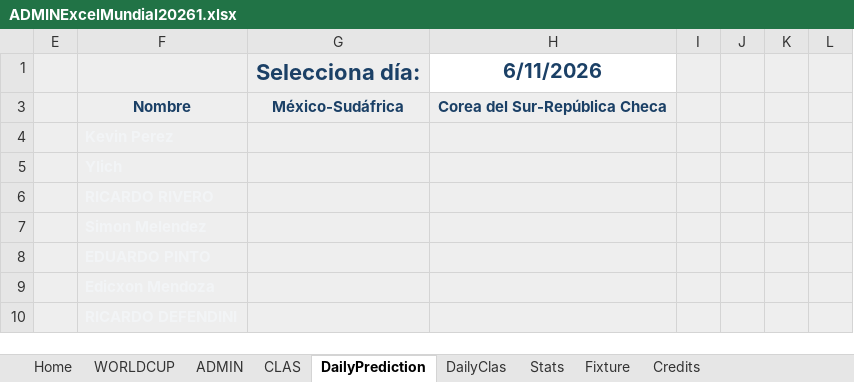
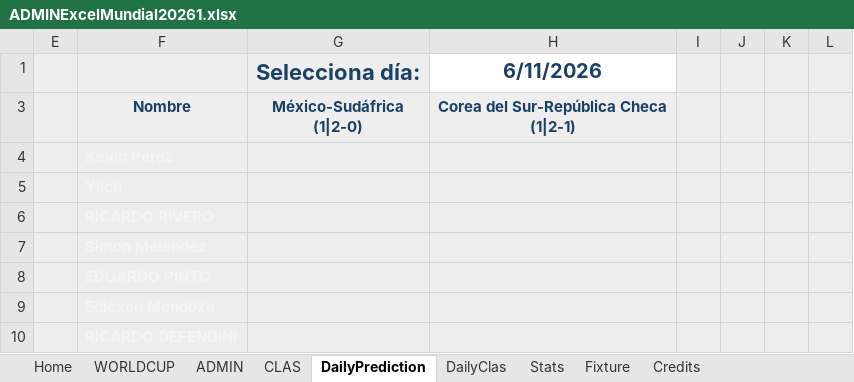
Before and after one commit to KevinPerez2701/Quiniela, an Excel workbook: ADMINExcelMundial20261.xlsx, sheet DailyPrediction, drawn as a sheet; only a part is shown; values as stored, in another font and other column widths than the file's, no borders; conditional formats not drawn; ↵ is a line break in a cell; the diff names each change by its address in the sheet, - before the commit and + after, or states it on an @@ line.

```diff
--- a/ADMINExcelMundial20261.xlsx (sheet DailyPrediction)
+++ b/ADMINExcelMundial20261.xlsx (sheet DailyPrediction)
-G3: México-Sudáfrica
+G3: México-Sudáfrica ↵ (1|2-0)
-H3: Corea del Sur-República Checa
+H3: Corea del Sur-República Checa ↵ (1|2-1)
```
Also changed, not shown: sheet WORLDCUP, sheet ADMIN, sheet DailyClas, sheet Fixture, sheet CLAS, sheet Stats, 1 more sheet, formulas that keep their value, hidden cells, charts or pictures, ADMINExcelMundial20262.xlsx.
